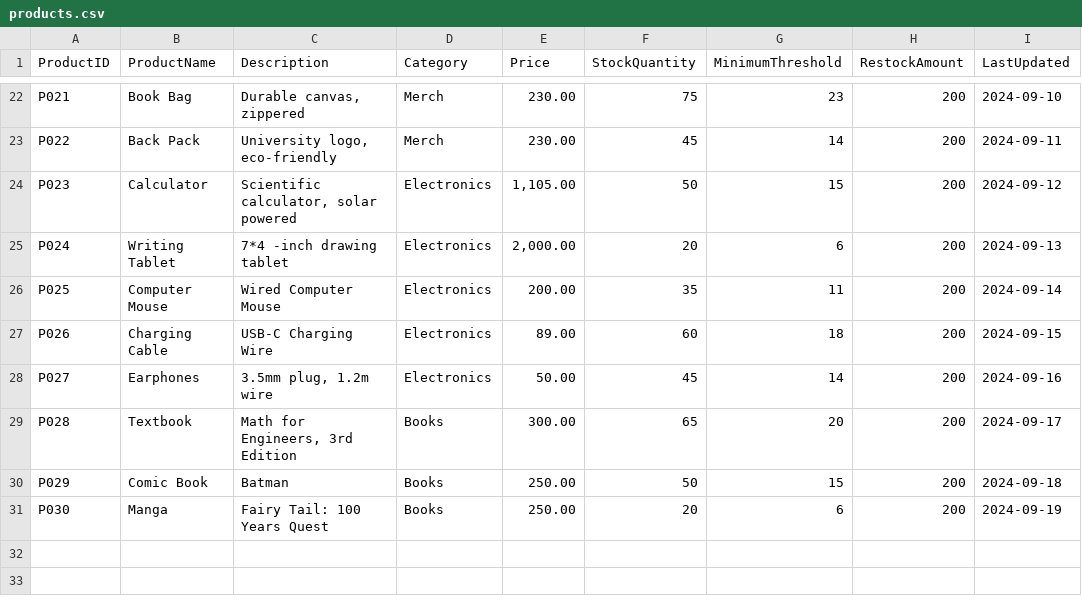
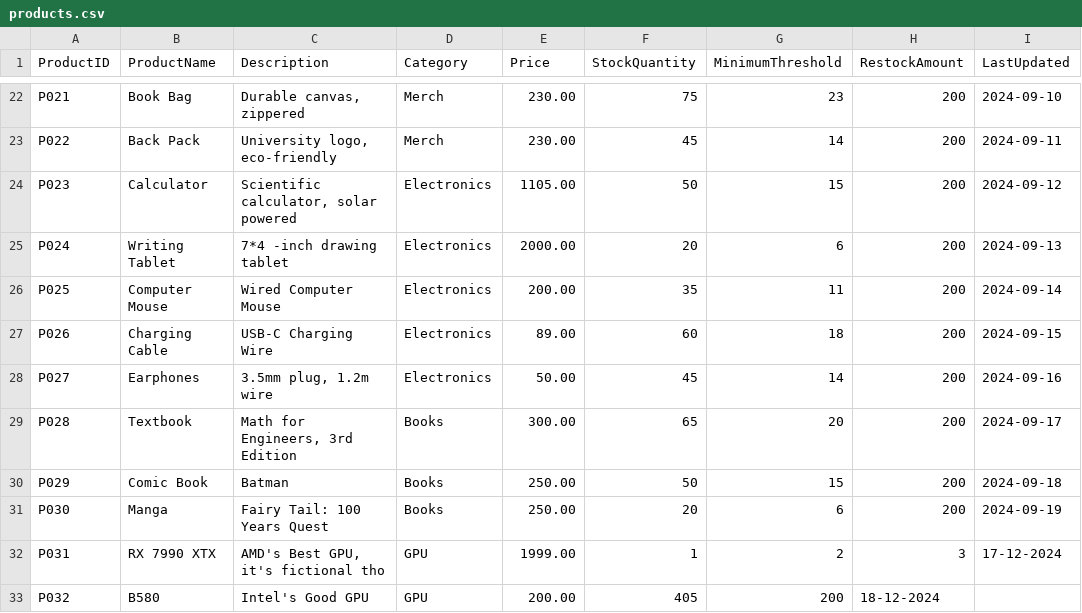
Before and after one commit to Wiggle-Ryutsuki/CPE100-CountLess, a CSV file: products.csv, drawn as a sheet; only a part is shown, gaps mark what is left out; the diff names each change by its address in the sheet, - before the commit and + after, or states it on an @@ line.

```diff
--- a/products.csv
+++ b/products.csv
-E24 (Price): 1,105.00
+E24 (Price): 1105.00
-E25 (Price): 2,000.00
+E25 (Price): 2000.00
+row 32: P031 | RX 7990 XTX | AMD's Best GPU, it's fictional tho | GPU | 1999.00 | 1 | 2 | 3 | 17-12-2024
+row 33: P032 | B580 | Intel's Good GPU | GPU | 200.00 | 405 | 200 | 18-12-2024
```
Also changed, not shown: logs.csv, 8 other files.
